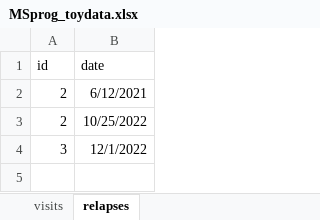
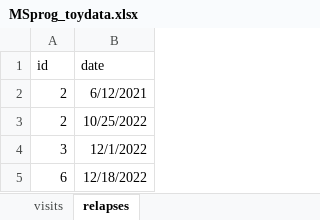
Before and after one commit to noemimontobbio/pymsprog, an Excel workbook: data/MSprog_toydata.xlsx, sheet relapses, drawn as a sheet; values as stored, in another font and other column widths than the file's, no borders; the diff names each change by its address in the sheet, - before the commit and + after, or states it on an @@ line.

```diff
--- a/data/MSprog_toydata.xlsx (sheet relapses)
+++ b/data/MSprog_toydata.xlsx (sheet relapses)
+row 5: 6 | 12/18/2022
```
Also changed, not shown: sheet visits, 21 other files.
